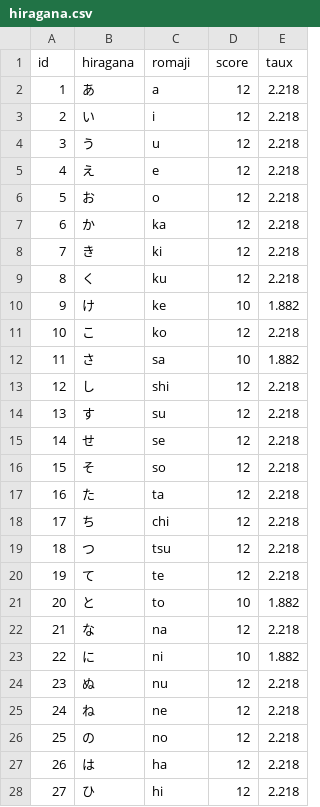
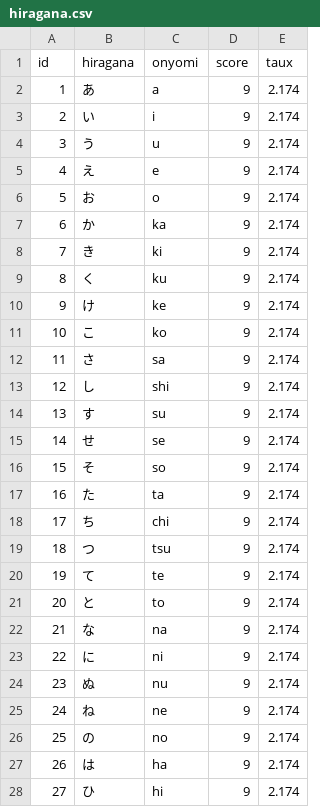
Before and after one commit to ZaKaTsuKy/japanese-app, a CSV file: hiragana.csv, drawn as a sheet; only a part is shown; the diff covers the shown part only.

Commit message:
Update hiragana.csv

```diff
--- a/hiragana.csv
+++ b/hiragana.csv
@@ -1,28 +1,28 @@
-id,hiragana,romaji,score,taux
-1,あ,a,12,2.218
-2,い,i,12,2.218
-3,う,u,12,2.218
-4,え,e,12,2.218
-5,お,o,12,2.218
-6,か,ka,12,2.218
-7,き,ki,12,2.218
-8,く,ku,12,2.218
-9,け,ke,10,1.882
-10,こ,ko,12,2.218
-11,さ,sa,10,1.882
-12,し,shi,12,2.218
-13,す,su,12,2.218
-14,せ,se,12,2.218
-15,そ,so,12,2.218
-16,た,ta,12,2.218
-17,ち,chi,12,2.218
-18,つ,tsu,12,2.218
-19,て,te,12,2.218
-20,と,to,10,1.882
-21,な,na,12,2.218
-22,に,ni,10,1.882
-23,ぬ,nu,12,2.218
-24,ね,ne,12,2.218
-25,の,no,12,2.218
-26,は,ha,12,2.218
-27,ひ,hi,12,2.218
+id,hiragana,onyomi,score,taux
+1,あ,a,9,2.174
+2,い,i,9,2.174
+3,う,u,9,2.174
+4,え,e,9,2.174
+5,お,o,9,2.174
+6,か,ka,9,2.174
+7,き,ki,9,2.174
+8,く,ku,9,2.174
+9,け,ke,9,2.174
+10,こ,ko,9,2.174
+11,さ,sa,9,2.174
+12,し,shi,9,2.174
+13,す,su,9,2.174
+14,せ,se,9,2.174
+15,そ,so,9,2.174
+16,た,ta,9,2.174
+17,ち,chi,9,2.174
+18,つ,tsu,9,2.174
+19,て,te,9,2.174
+20,と,to,9,2.174
+21,な,na,9,2.174
+22,に,ni,9,2.174
+23,ぬ,nu,9,2.174
+24,ね,ne,9,2.174
+25,の,no,9,2.174
+26,は,ha,9,2.174
+27,ひ,hi,9,2.174
```
Also changed, not shown: 38 edited cells elsewhere in this file.
